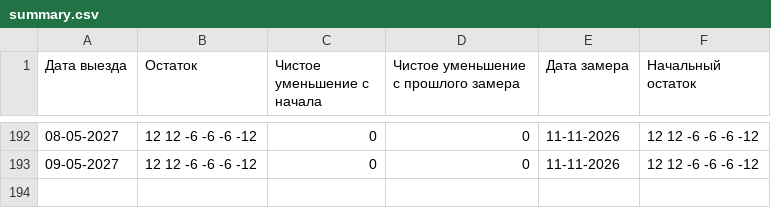
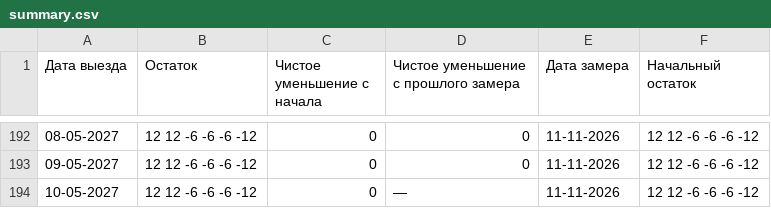
Before and after one commit to AntonioSkin/tripster-visitors-monitor, a CSV file: data/calendar_history/yulia/summary.csv, drawn as a sheet; only a part is shown, gaps mark what is left out; the diff names each change by its address in the sheet, - before the commit and + after, or states it on an @@ line.

```diff
--- a/data/calendar_history/yulia/summary.csv
+++ b/data/calendar_history/yulia/summary.csv
+row 194: 10-05-2027 | 12 12 -6 -6 -6 -12 | 0 | — | 11-11-2026 | 12 12 -6 -6 -6 -12
```
Also changed, not shown: data/calendar_history/51192/summary.csv, data/calendar_history/96862/summary.csv, 24 other files.
